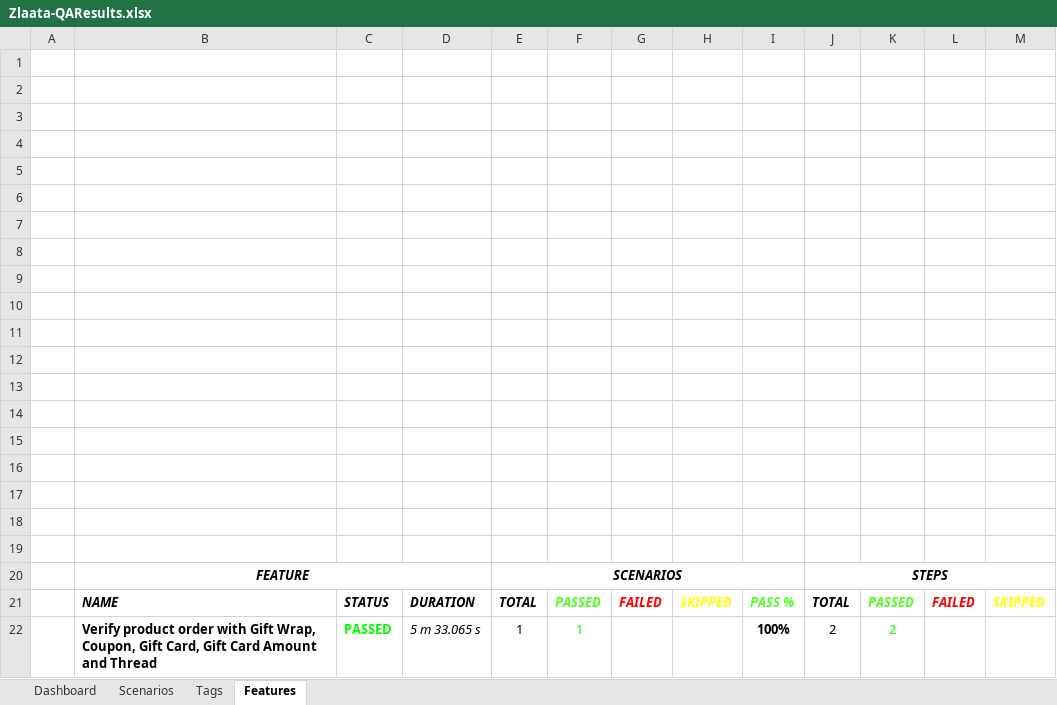
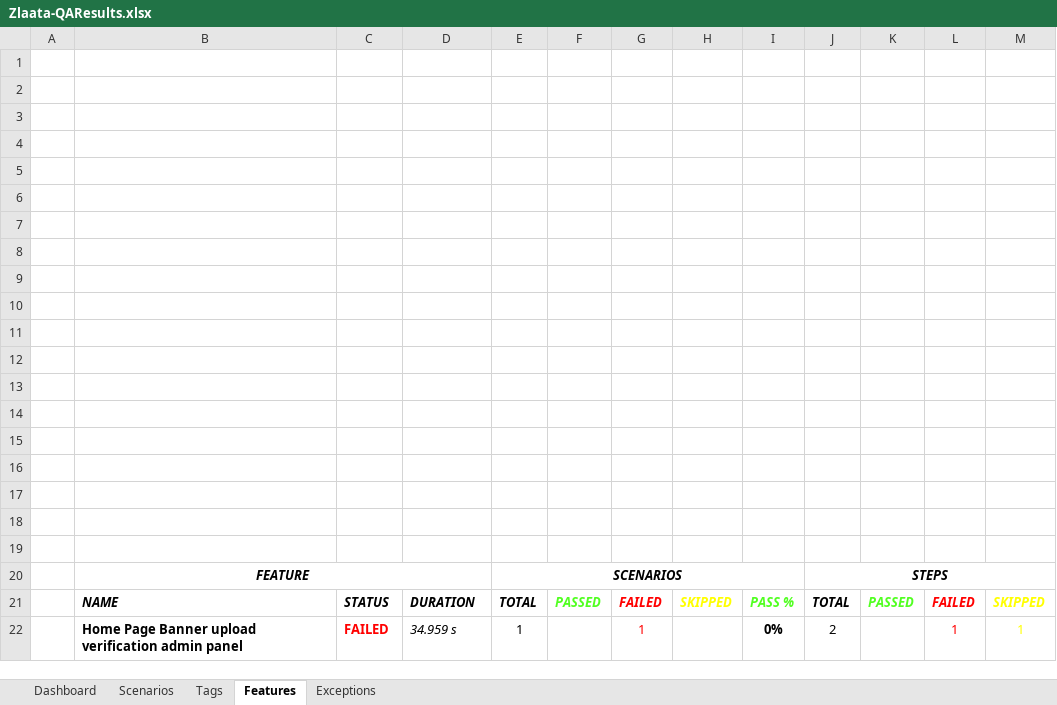
Before and after one commit to ZlaataAutomation/ZlaataQAserver, an Excel workbook: reports/Extent-Report/Zlaata-QAResults.xlsx, sheet Features, drawn as a sheet; values as stored, in another font and other column widths than the file's, no borders; charts and pictures not drawn; removed rows and columns are numbered as before the commit, all else as after; the diff names each change by its address in the sheet, - before the commit and + after, or states it on an @@ line.

```diff
--- a/reports/Extent-Report/Zlaata-QAResults.xlsx (sheet Features)
+++ b/reports/Extent-Report/Zlaata-QAResults.xlsx (sheet Features)
+sheet tab: Exceptions
-row 22:  | Verify product order with Gift Wrap, Coupon, Gift Card, Gift Card Amount and Thread | PASSED | 5 m 33.065 s | 1 | 1 |  |  | 100% | 2 | 2
+row 22:  | Home Page Banner upload verification admin panel | FAILED | 34.959 s | 1 |  | 1 |  | 0% | 2 |  | 1 | 1
```
Also changed, not shown: sheet Tags, sheet Dashboard, sheet Scenarios, charts or pictures, 14 other files.
